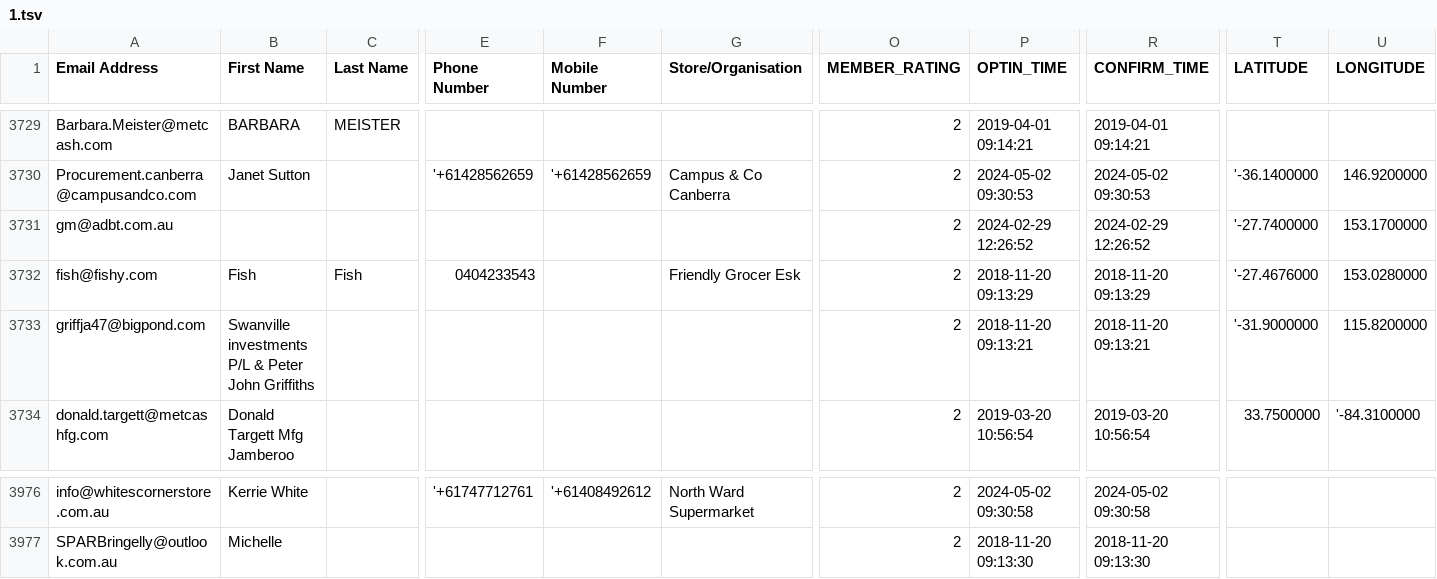
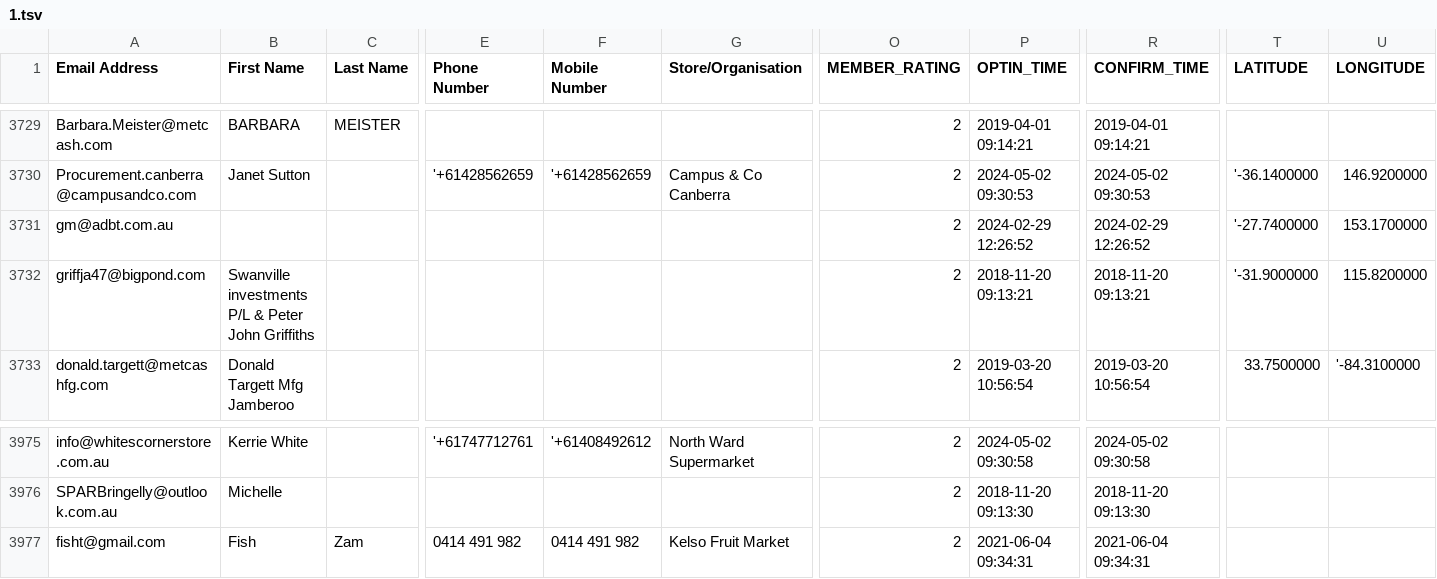
Before and after one commit to shafinislam2651/BCG-contacts-data-pipeline, a TSV file: data_files/1.tsv, drawn as a sheet; only a part is shown, gaps mark what is left out; removed rows and columns are numbered as before the commit, all else as after; rows hold the shown columns only; the diff names each change by its address in the sheet, - before the commit and + after, or states it on an @@ line.

```diff
--- a/data_files/1.tsv
+++ b/data_files/1.tsv
-row 3732: fish@fishy.com | Fish | Fish | 0404233543 |  | Friendly Grocer Esk | 2 | 2018-11-20 09:13:29 | 2018-11-20 09:13:29 | '-27.4676000 | 153.0280000
+row 3977: fisht@gmail.com | Fish | Zam | 0414 491 982 | 0414 491 982 | Kelso Fruit Market | 2 | 2021-06-04 09:34:31 | 2021-06-04 09:34:31
```
Also changed, not shown: 5 other files.
